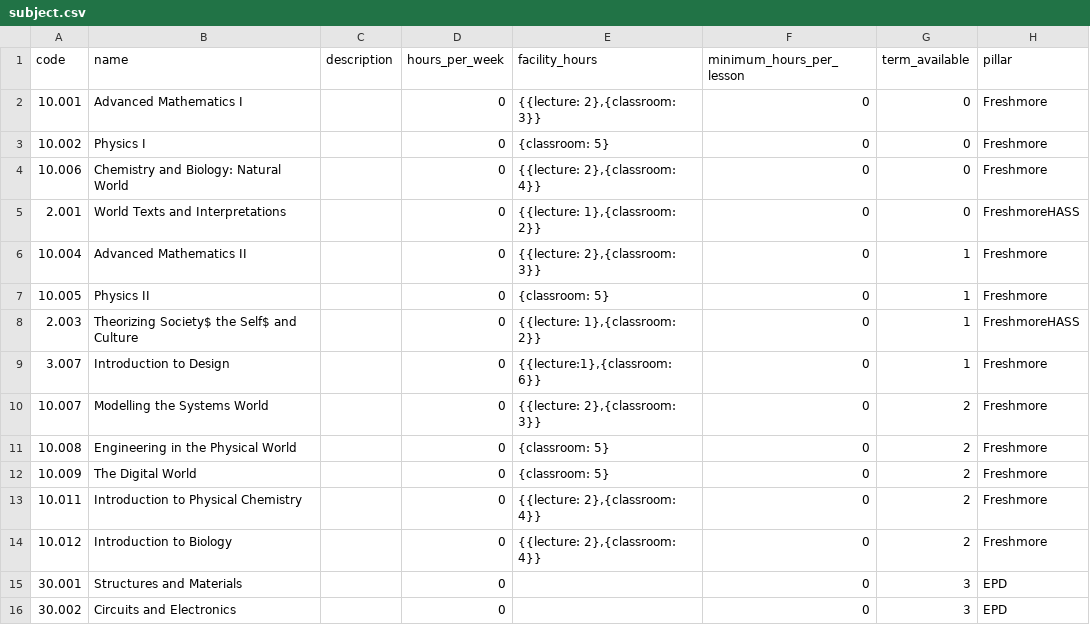
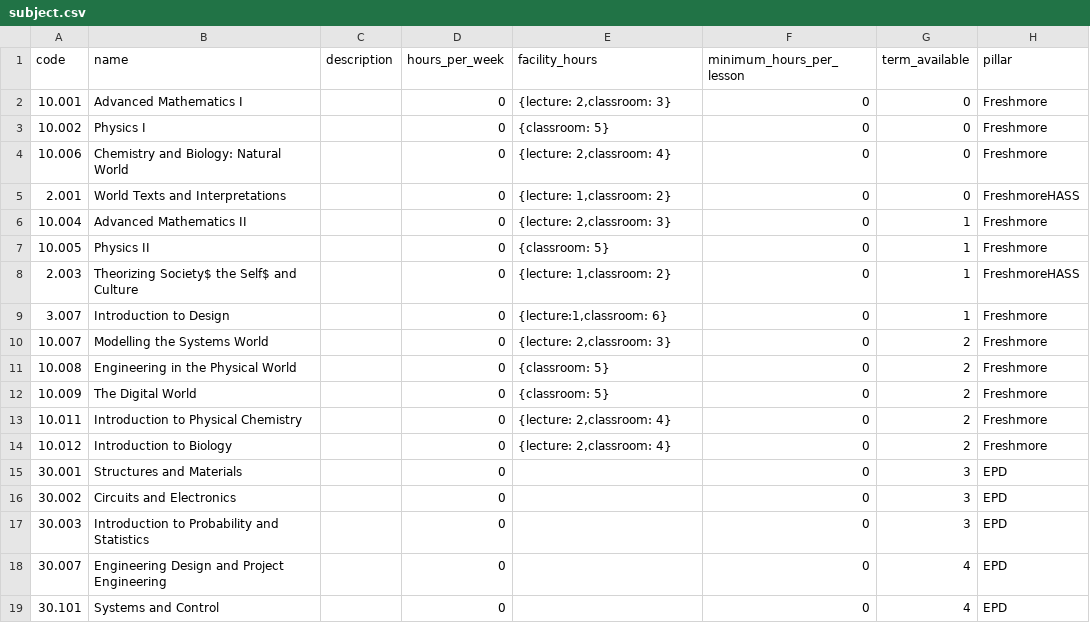
Before and after one commit to causztic/smart-events, a CSV file: lib/seeds/subject.csv, drawn as a sheet; only a part is shown; the shorter side is filled out with more unchanged rows; the diff names each change by its address in the sheet, - before the commit and + after, or states it on an @@ line.

Commit message:
updated facility hours for freshmore subjects

```diff
--- a/lib/seeds/subject.csv
+++ b/lib/seeds/subject.csv
-E2 (facility_hours): {{lecture: 2},{classroom: 3}}
+E2 (facility_hours): {lecture: 2,classroom: 3}
-E4 (facility_hours): {{lecture: 2},{classroom: 4}}
+E4 (facility_hours): {lecture: 2,classroom: 4}
-E5 (facility_hours): {{lecture: 1},{classroom: 2}}
+E5 (facility_hours): {lecture: 1,classroom: 2}
-E6 (facility_hours): {{lecture: 2},{classroom: 3}}
+E6 (facility_hours): {lecture: 2,classroom: 3}
-E8 (facility_hours): {{lecture: 1},{classroom: 2}}
+E8 (facility_hours): {lecture: 1,classroom: 2}
-E9 (facility_hours): {{lecture:1},{classroom: 6}}
+E9 (facility_hours): {lecture:1,classroom: 6}
-E10 (facility_hours): {{lecture: 2},{classroom: 3}}
+E10 (facility_hours): {lecture: 2,classroom: 3}
-E13:E14 (facility_hours): {{lecture: 2},{classroom: 4}}
+E13:E14 (facility_hours): {lecture: 2,classroom: 4}
```
